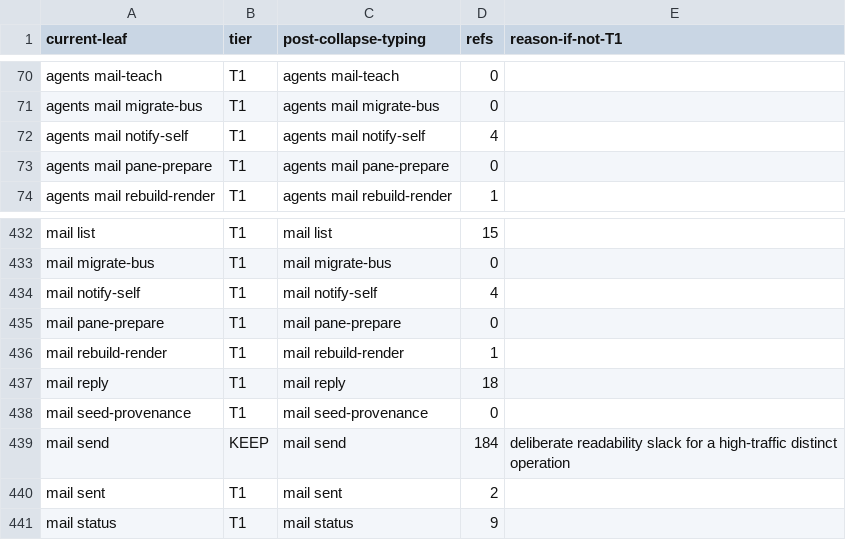
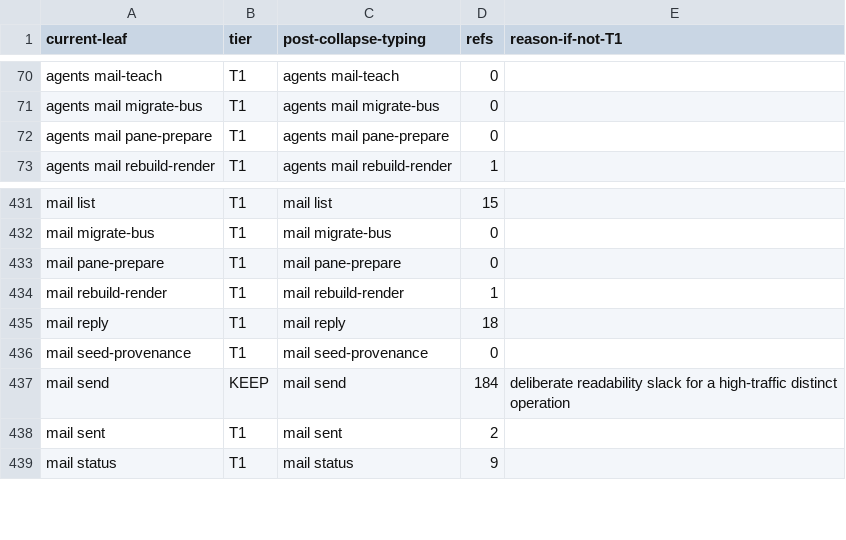
Before and after one commit to bllshttng/footnote, a TSV file: scripts/ci/verb-collapse-map.tsv, drawn as a sheet; only a part is shown, gaps mark what is left out; the diff names each change by its address in the sheet, - before the commit and + after, or states it on an @@ line.

Commit message:
survive missing jq; delete the python notify-self leg
The hook read the session id without checking jq's exit status, so a
missing jq read as "no identity" and disabled delivery on every run with
no record. The assignment's status is the substitution's: rc 127 now
records a deterministic mail_notify_self_missed row and exits 0. The
binary gate moves ahead of identity so a gate skip can never masquerade
as a missing session id.

The Python `fno agents mail notify-self` verb is deleted whole: the
boundary it served is native Rust now, and a second renderer of the same
payload can only drift. hold.py loses extend(), tidy_lapsed(), and
cmd_notify_self(); only the Python lapsed-hold tidy goes, and the Rust
verb's own turn-boundary tidy stays the auto-lift carrier beside
`fno agents mail hold --off` and the release timer. Tests covering the
deleted surface go with it, and the collapse and campaign maps drop the
dead rows.

events.sh gains emit_event_raw_literal, the jq-free twin of
emit_event_raw, so the rc-127 path can record its row on a machine with
no jq at all. The event schema and the bundled skill copies follow.

```diff
--- a/scripts/ci/verb-collapse-map.tsv
+++ b/scripts/ci/verb-collapse-map.tsv
-row 72: agents mail notify-self | T1 | agents mail notify-self | 4
-row 434: mail notify-self | T1 | mail notify-self | 4
```
Also changed, not shown: docs/test-audit/campaign-map.tsv, 19 other files.
